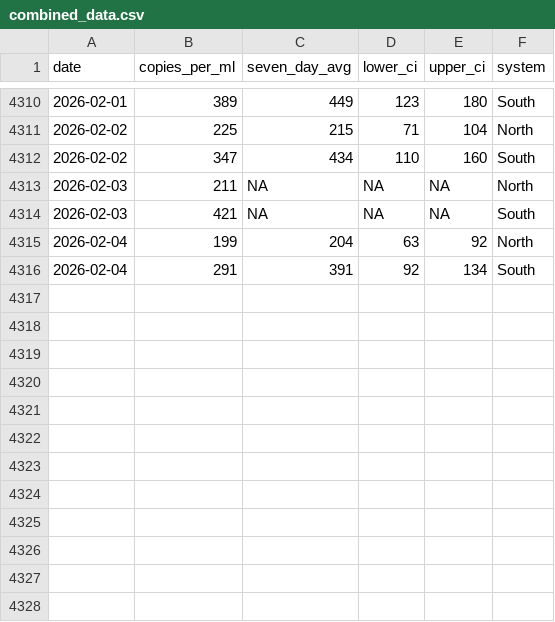
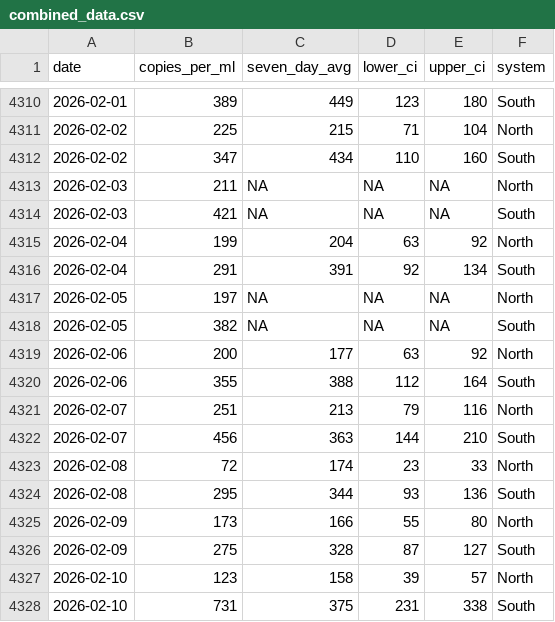
Before and after one commit to smach/biobot_mwra, a CSV file: data/processed/combined_data.csv, drawn as a sheet; only a part is shown, gaps mark what is left out; the diff names each change by its address in the sheet, - before the commit and + after, or states it on an @@ line.

```diff
--- a/data/processed/combined_data.csv
+++ b/data/processed/combined_data.csv
+row 4317: 2026-02-05 | 197 | NA | NA | NA | North
+row 4318: 2026-02-05 | 382 | NA | NA | NA | South
+row 4319: 2026-02-06 | 200 | 177 | 63 | 92 | North
+row 4320: 2026-02-06 | 355 | 388 | 112 | 164 | South
+row 4321: 2026-02-07 | 251 | 213 | 79 | 116 | North
+row 4322: 2026-02-07 | 456 | 363 | 144 | 210 | South
+row 4323: 2026-02-08 | 72 | 174 | 23 | 33 | North
+row 4324: 2026-02-08 | 295 | 344 | 93 | 136 | South
+row 4325: 2026-02-09 | 173 | 166 | 55 | 80 | North
+row 4326: 2026-02-09 | 275 | 328 | 87 | 127 | South
+row 4327: 2026-02-10 | 123 | 158 | 39 | 57 | North
+row 4328: 2026-02-10 | 731 | 375 | 231 | 338 | South
```
Also changed, not shown: data/processed/north_system.csv, data/processed/south_system.csv, 5 other files.
